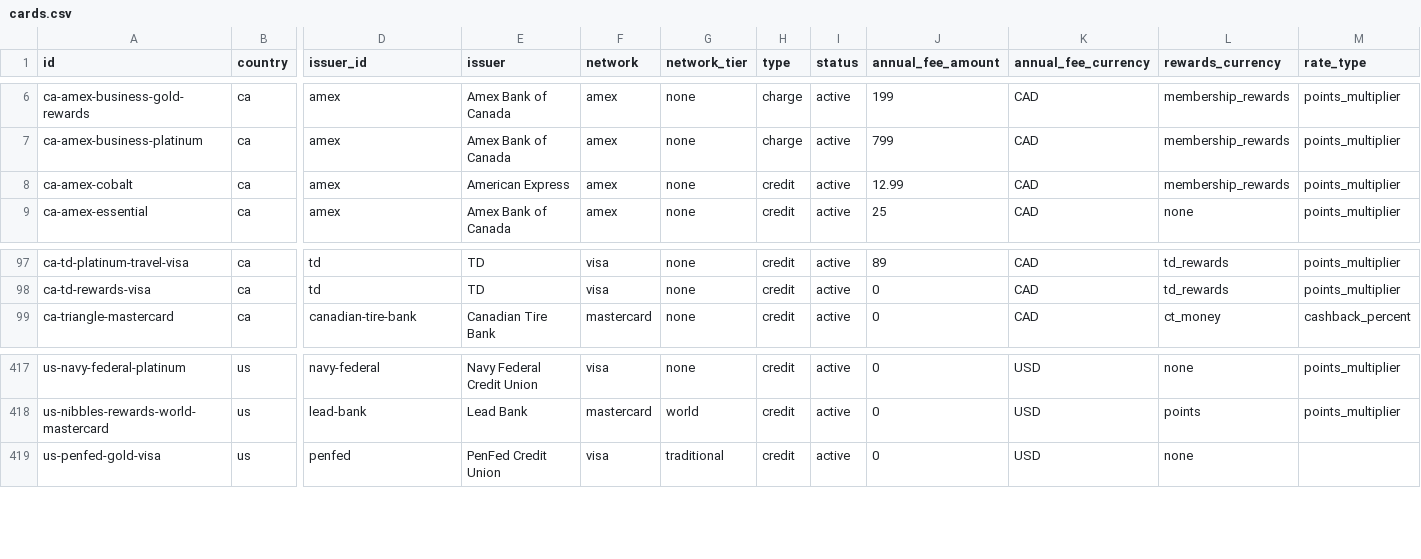
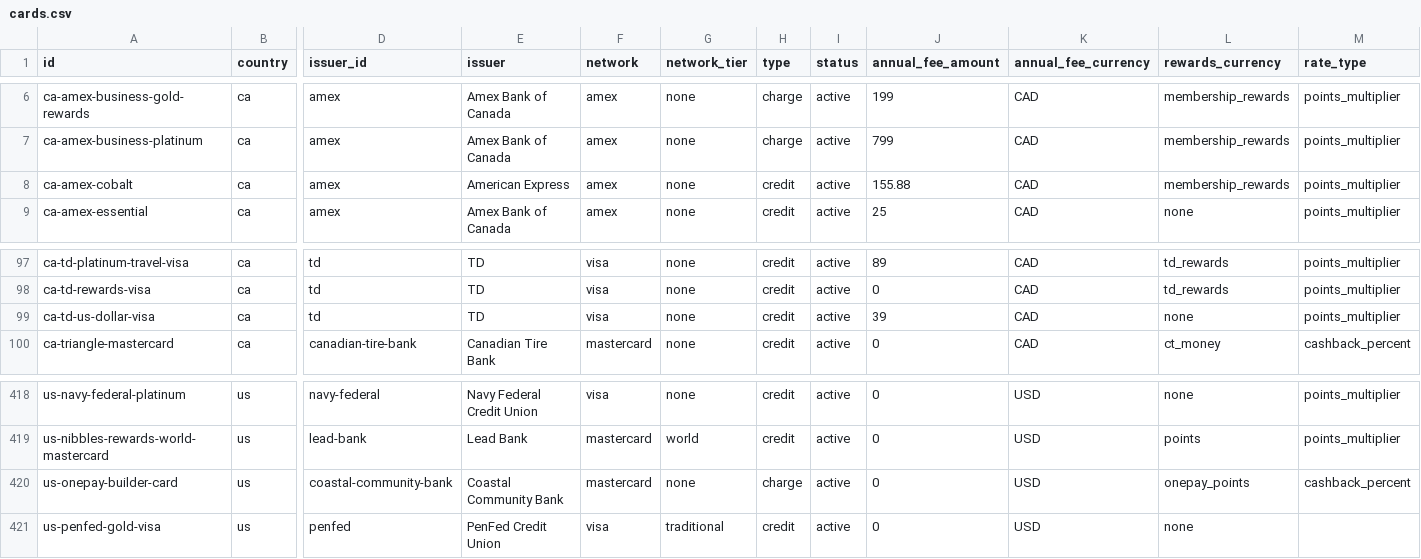
Before and after one commit to thedavidweng/opencard-db, a CSV file: exports/cards.csv, drawn as a sheet; only a part is shown, gaps mark what is left out; rows hold the shown columns only; the diff names each change by its address in the sheet, - before the commit and + after, or states it on an @@ line.

Commit message:
chore(exports): refresh generated exports (#583)

```diff
--- a/exports/cards.csv
+++ b/exports/cards.csv
-J8 (annual_fee_amount): 12.99
+J8 (annual_fee_amount): 155.88
+row 99: ca-td-us-dollar-visa | ca | td | TD | visa | none | credit | active | 39 | CAD | none | points_multiplier
+row 420: us-onepay-builder-card | us | coastal-community-bank | Coastal Community Bank | mastercard | none | charge | active | 0 | USD | onepay_points | cashback_percent
```
Also changed, not shown: 8 other files.
